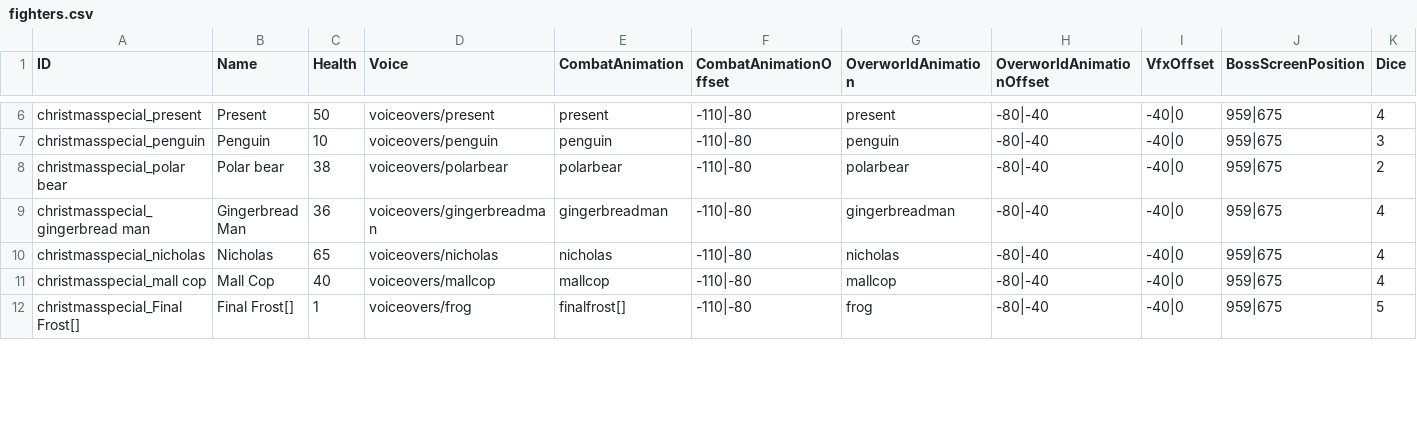
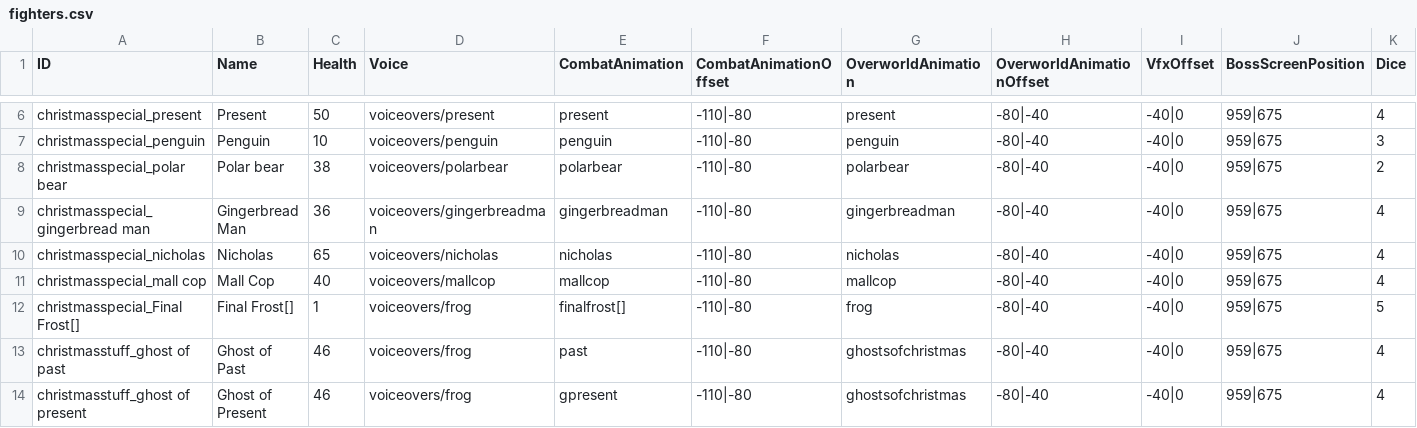
Before and after one commit to godisgoodmatt/christmasspecial, a CSV file: _append/data/text/fighters.csv, drawn as a sheet; only a part is shown, gaps mark what is left out; rows hold the shown columns only; the diff covers the shown part only; the diff names each change by its address in the sheet, - before the commit and + after, or states it on an @@ line.

```diff
--- a/_append/data/text/fighters.csv
+++ b/_append/data/text/fighters.csv
+row 13: christmasstuff_ghost of past | Ghost of Past | 46 | voiceovers/frog | past | -110|-80 | ghostsofchristmas | -80|-40 | -40|0 | 959|675 | 4
+row 14: christmasstuff_ghost of present | Ghost of Present | 46 | voiceovers/frog | gpresent | -110|-80 | ghostsofchristmas | -80|-40 | -40|0 | 959|675 | 4
```
Also changed, not shown: 1 added row and 6 edited cells elsewhere in this file, _append/data/text/equipment.csv, 6 other files.
